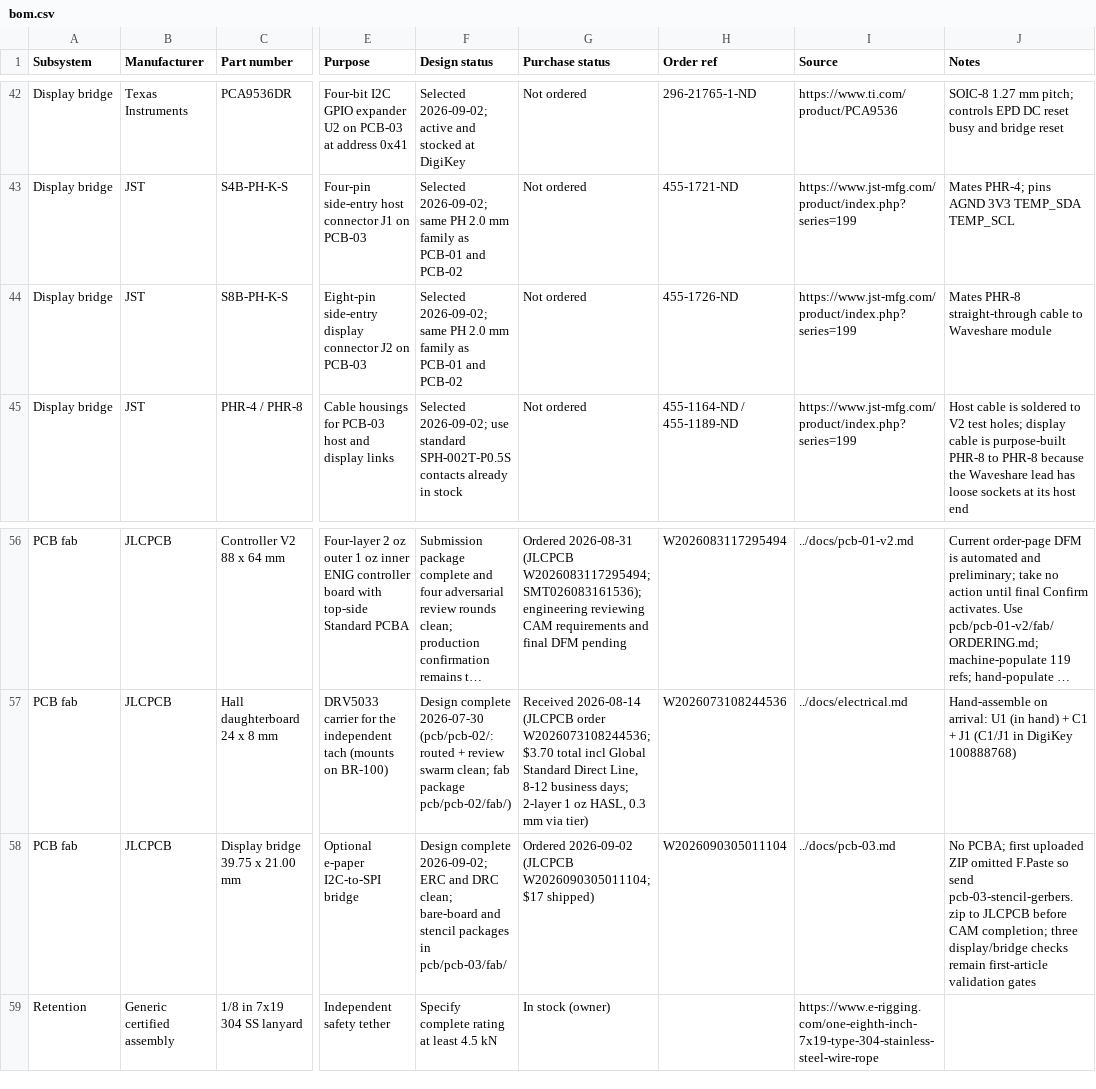
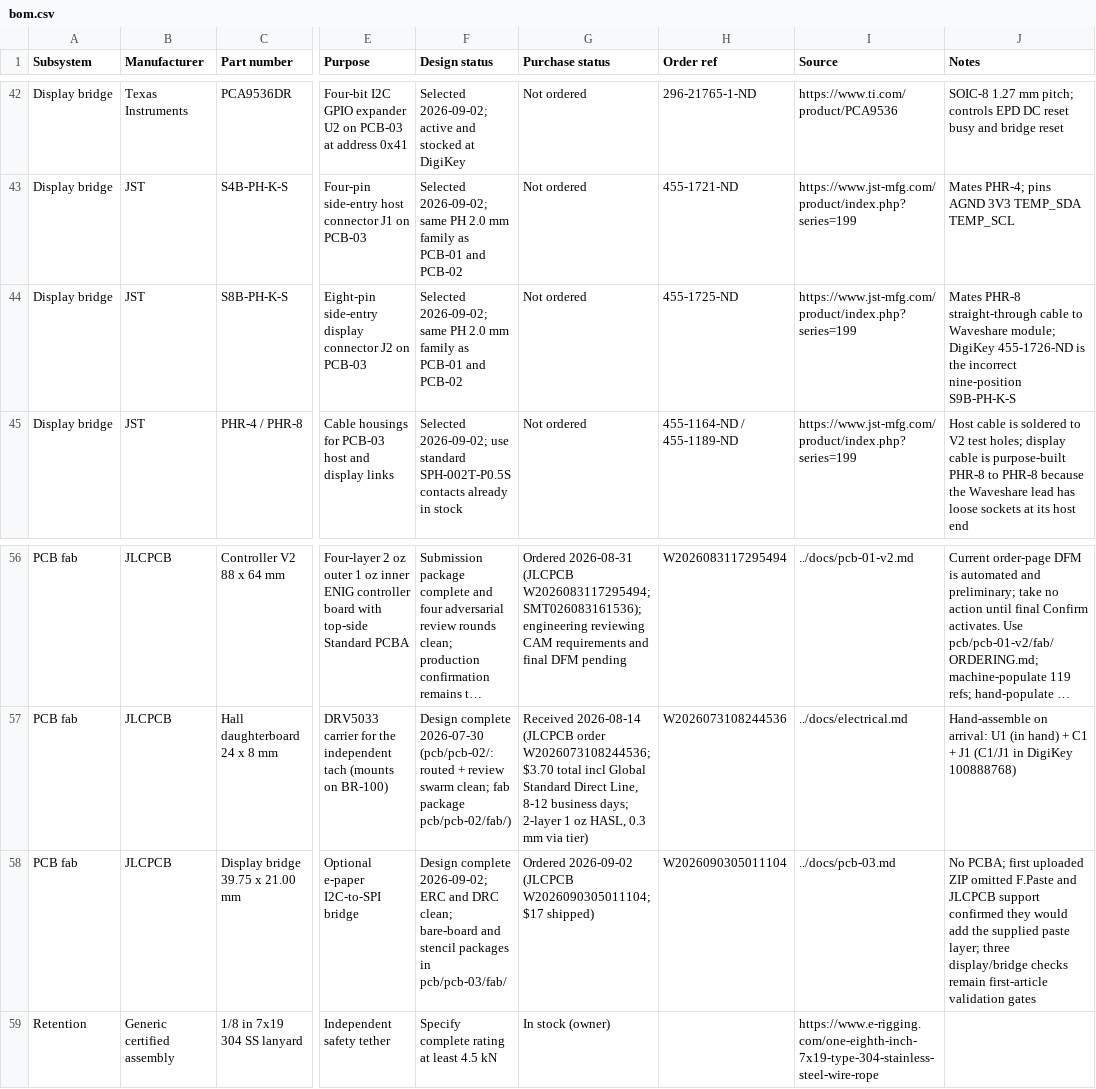
Before and after one commit to micthiesen/stillair, a CSV file: bom/bom.csv, drawn as a sheet; only a part is shown, gaps mark what is left out; long unchanged cells end in …; the diff names each change by its address in the sheet, - before the commit and + after, or states it on an @@ line.

```diff
--- a/bom/bom.csv
+++ b/bom/bom.csv
-H44 (Order ref): 455-1726-ND
+H44 (Order ref): 455-1725-ND
-J44 (Notes): …to Waveshare module
+J44 (Notes): …to Waveshare module; DigiKey 455-1726-ND is the incorrect nine-position S9B-PH-K-S
-J58 (Notes): …omitted F.Paste so send pcb-03-stencil-gerbers.zip to JLCPCB before CAM completion; three display/bridge…
+J58 (Notes): …omitted F.Paste and JLCPCB support confirmed they would add the supplied paste layer; three display/bridge…
```
Also changed, not shown: 17 other files.
